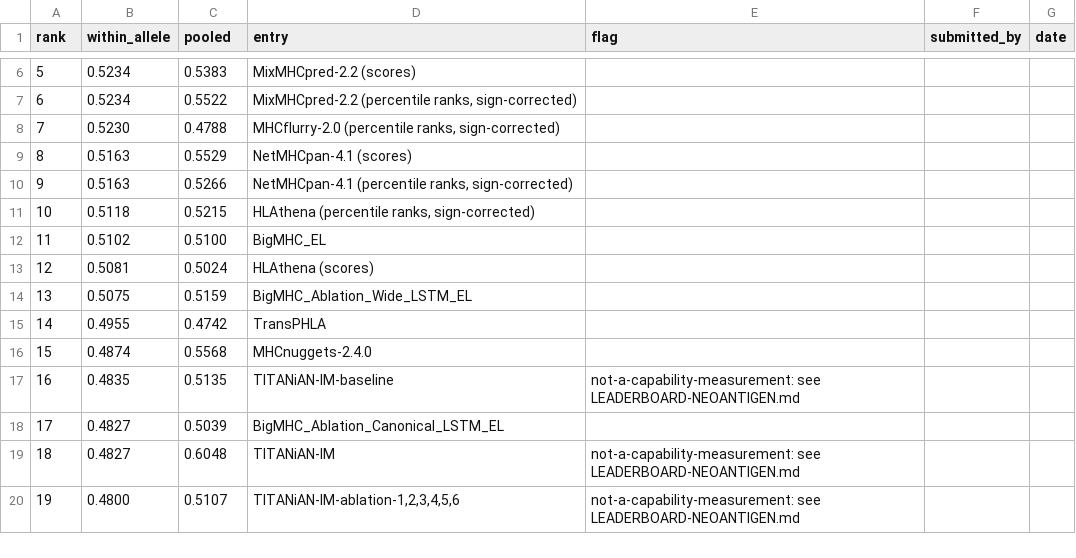
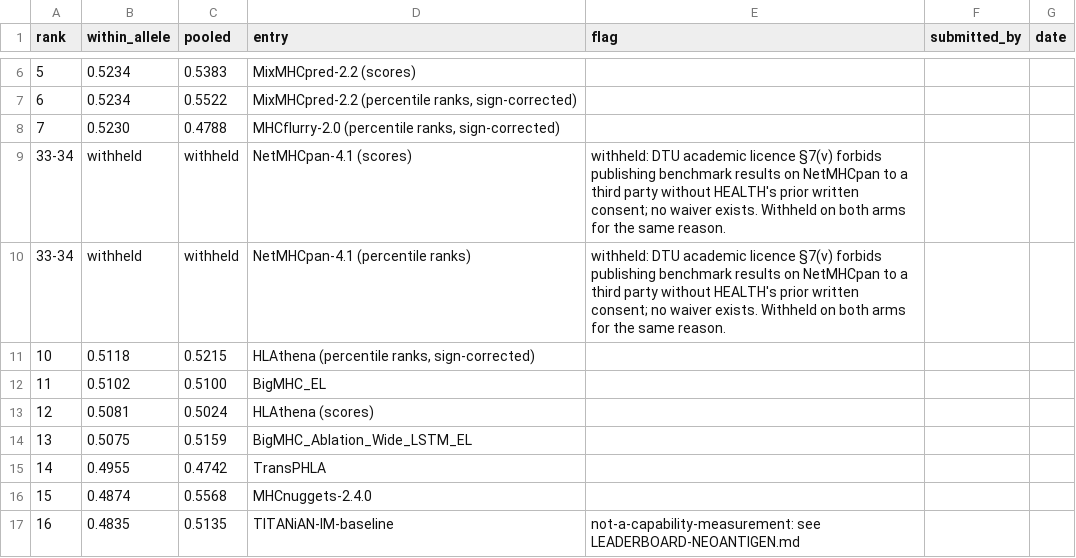
Before and after one commit to Norvara-Therapeutics/epigauge, a CSV file: leaderboards/sources/neoantigen.csv, drawn as a sheet; only a part is shown, gaps mark what is left out; the shorter side is filled out with more unchanged rows; removed rows and columns are numbered as before the commit, all else as after; the diff names each change by its address in the sheet, - before the commit and + after, or states it on an @@ line.

Commit message:
Withhold NetMHCpan-4.1 on the neoantigen arm; correct two unreproducible figures
A LICENCE BREACH WAS SHIPPED. The infectious leaderboard withholds both NetMHCpan-4.1
rows, citing DTU Health Tech §7(v) -- benchmark results on the product may not be
published to a third party without written consent, which has not been obtained. The
neoantigen leaderboard published the same product's AUROCs at ranks 8 and 9. Same
clause, same product, opposite treatment, live in a public repository whose paper
criticises other groups' licence hygiene.

Both rows are now withheld with the clause attached, and no numeric NetMHCpan figure
survives anywhere in the public tree. The neoantigen arm therefore ranks 33 entries, not
35. Found by an adversarial review of the manuscript drafted from this data, which is
the only reason it was found before anyone else found it.

TWO FIGURES CORRECTED, both unreproducible from the package that published them:

  docs/METRICS.md stated `macro 0.580835 vs pair-weighted 0.562251` for "one arm" and
  named no arm. All nine shipped score columns were recomputed in both sign conventions
  and none yields that pair. Replaced with the named, reproducible
  titanian_ablation_keeps_3_4_5_6_7 at 0.587002 / 0.565703, and the structural figures
  in the same sentence (78 alleles, 36 strata, 1,787 rows, 66 rows in the 14 smallest,
  3.7%, 38.9%, 49%) all verified exactly.

  The guard table and a fixture docstring both stated 0.584138 / 0.492317. The fixture's
  own arrays produce 0.944444 / 1.000000. The fixture passed anyway because it asserted
  only relations -- a passing test lending its credibility to numbers it never read. The
  docstring is corrected AND the two literals are now asserted, so the figures that
  document the guard are covered by the check that documents it.

Also: the 14 smallest strata hold 0.13% of the discordant pairs against 38.9% of the
weight under an unweighted macro, a factor the published sentence omitted by comparing
row share against macro weight without the pair share -- which is the term that makes
the case.

102 fixtures pass, guard ratchet holds at 50/101, both leaderboards regenerate clean.

```diff
--- a/leaderboards/sources/neoantigen.csv
+++ b/leaderboards/sources/neoantigen.csv
-row 9: 8 | 0.5163 | 0.5529 | NetMHCpan-4.1 (scores)
-row 10: 9 | 0.5163 | 0.5266 | NetMHCpan-4.1 (percentile ranks, sign-corrected)
+row 9: 33-34 | withheld | withheld | NetMHCpan-4.1 (scores) | withheld: DTU academic licence §7(v) forbids publishing benchmark results on NetMHCpan to a third party without HEALTH's prior written consent; no waiver exists. Withheld on both arms for the same reason.
+row 10: 33-34 | withheld | withheld | NetMHCpan-4.1 (percentile ranks) | withheld: DTU academic licence §7(v) forbids publishing benchmark results on NetMHCpan to a third party without HEALTH's prior written consent; no waiver exists. Withheld on both arms for the same reason.
```
Also changed, not shown: leaderboards/neoantigen.csv, 3 other files.
